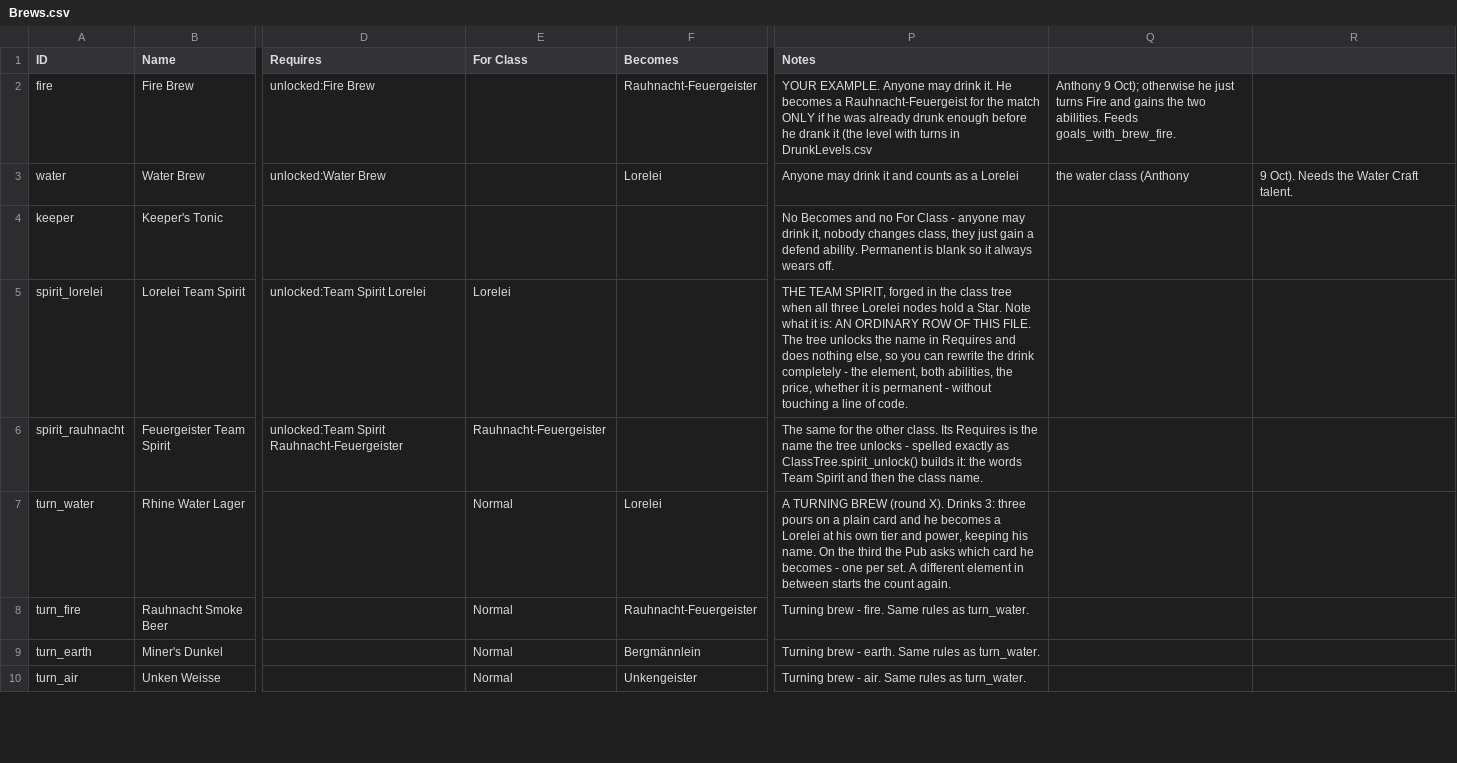
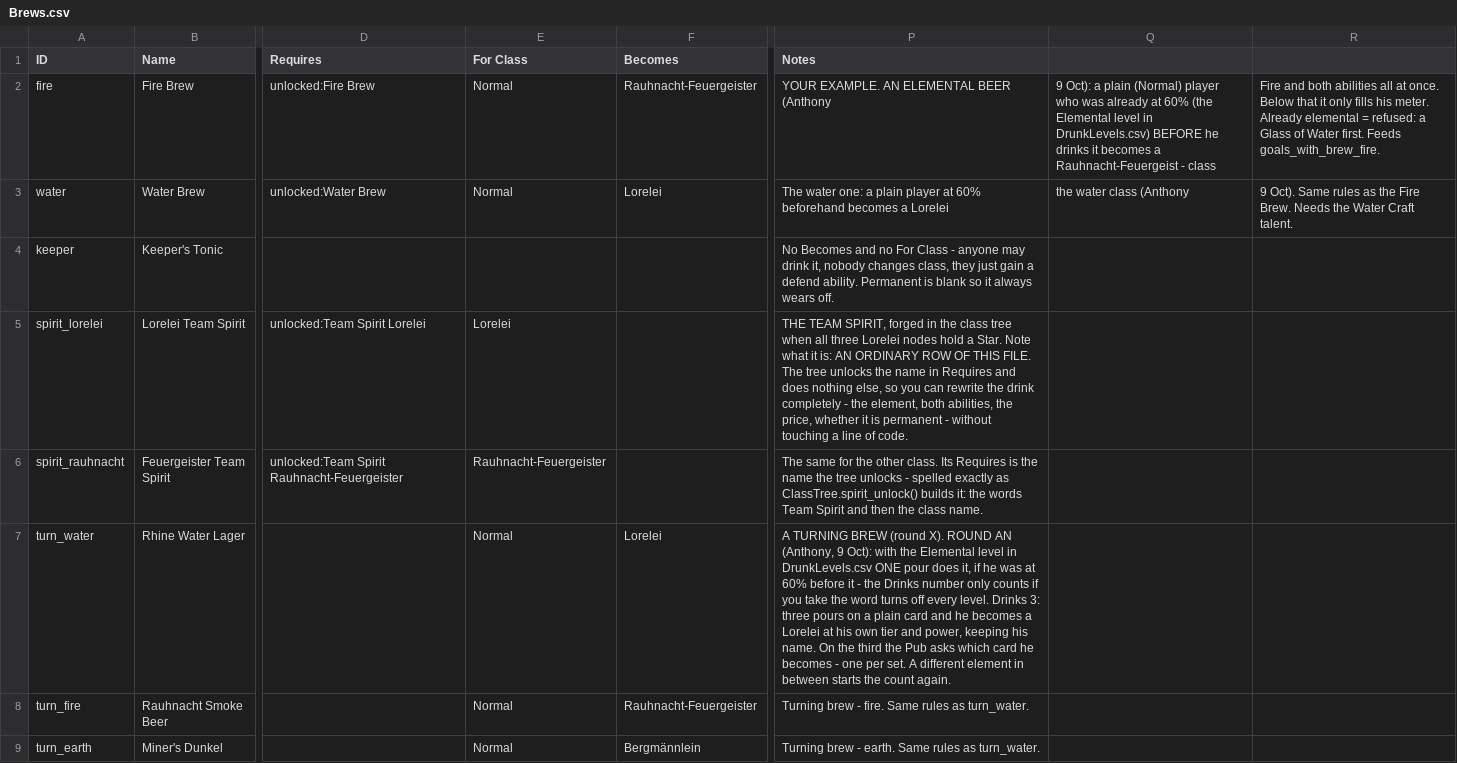
Before and after one commit to SchwartzAnthony/project_sb, a CSV file: data/Brews.csv, drawn as a sheet; only a part is shown, gaps mark what is left out; the shorter side is filled out with more unchanged rows; the diff covers the shown part only; the diff names each change by its address in the sheet, - before the commit and + after, or states it on an @@ line.

```diff
--- a/data/Brews.csv
+++ b/data/Brews.csv
-E2:E3 (For Class): (empty)
+E2:E3 (For Class): Normal
-P2 (Notes): YOUR EXAMPLE. Anyone may drink it. He becomes a Rauhnacht-Feuergeist for the match ONLY if he was already drunk enough before he drank it (the level with turns in DrunkLevels.csv
+P2 (Notes): YOUR EXAMPLE. AN ELEMENTAL BEER (Anthony
-Q2: Anthony 9 Oct); otherwise he just turns Fire and gains the two abilities. Feeds goals_with_brew_fire.
+Q2: 9 Oct): a plain (Normal) player who was already at 60% (the Elemental level in DrunkLevels.csv) BEFORE he drinks it becomes a Rauhnacht-Feuergeist - class
-R2: (empty)
+R2: Fire and both abilities all at once. Below that it only fills his meter. Already elemental = refused: a Glass of Water first. Feeds goals_with_brew_fire.
-P3 (Notes): Anyone may drink it and counts as a Lorelei
+P3 (Notes): The water one: a plain player at 60% beforehand becomes a Lorelei
-R3: 9 Oct). Needs the…
+R3: 9 Oct). Same rules as the Fire Brew. Needs the…
-P7 (Notes): …(round X). Drinks 3:…
+P7 (Notes): …(round X). ROUND AN (Anthony, 9 Oct): with the Elemental level in DrunkLevels.csv ONE pour does it, if he was at 60% before it - the Drinks number only counts if you take the word turns off every level. Drinks 3:…
```
Also changed, not shown: 1 added row elsewhere in this file, data/DrunkLevels.csv, data/Items.csv, 10 other files.
